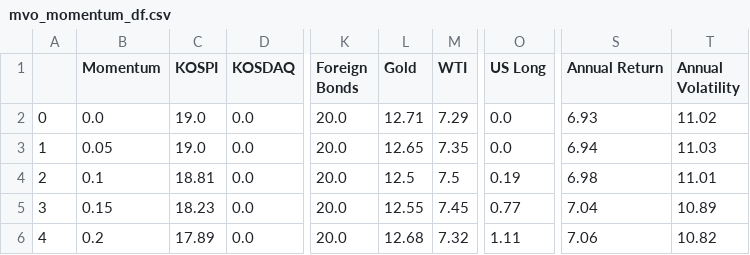
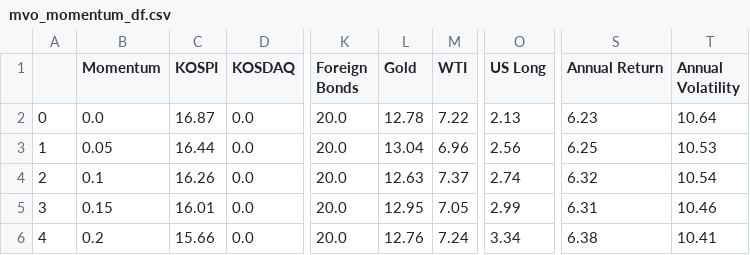
Before and after one commit to psj098/DB_GAPS_Portfolio_Allocation, a CSV file: mvo_momentum_df.csv, drawn as a sheet; only a part is shown, gaps mark what is left out; the diff covers the shown part only; the diff names each change by its address in the sheet, - before the commit and + after, or states it on an @@ line.

```diff
--- a/mvo_momentum_df.csv
+++ b/mvo_momentum_df.csv
-C2 (KOSPI): 19.0
+C2 (KOSPI): 16.87
-L2 (Gold): 12.71
+L2 (Gold): 12.78
-M2 (WTI): 7.29
+M2 (WTI): 7.22
-O2 (US Long): 0.0
+O2 (US Long): 2.13
-S2 (Annual Return): 6.93
+S2 (Annual Return): 6.23
-T2 (Annual Volatility): 11.02
+T2 (Annual Volatility): 10.64
-C3 (KOSPI): 19.0
+C3 (KOSPI): 16.44
-L3 (Gold): 12.65
+L3 (Gold): 13.04
-M3 (WTI): 7.35
+M3 (WTI): 6.96
-O3 (US Long): 0.0
+O3 (US Long): 2.56
-S3 (Annual Return): 6.94
+S3 (Annual Return): 6.25
-T3 (Annual Volatility): 11.03
+T3 (Annual Volatility): 10.53
-C4 (KOSPI): 18.81
+C4 (KOSPI): 16.26
-L4 (Gold): 12.5
+L4 (Gold): 12.63
-M4 (WTI): 7.5
+M4 (WTI): 7.37
-O4 (US Long): 0.19
+O4 (US Long): 2.74
-S4 (Annual Return): 6.98
+S4 (Annual Return): 6.32
-T4 (Annual Volatility): 11.01
+T4 (Annual Volatility): 10.54
-C5 (KOSPI): 18.23
+C5 (KOSPI): 16.01
-L5 (Gold): 12.55
+L5 (Gold): 12.95
-M5 (WTI): 7.45
+M5 (WTI): 7.05
-O5 (US Long): 0.77
+O5 (US Long): 2.99
-S5 (Annual Return): 7.04
+S5 (Annual Return): 6.31
-T5 (Annual Volatility): 10.89
+T5 (Annual Volatility): 10.46
-C6 (KOSPI): 17.89
+C6 (KOSPI): 15.66
-L6 (Gold): 12.68
+L6 (Gold): 12.76
-M6 (WTI): 7.32
+M6 (WTI): 7.24
-O6 (US Long): 1.11
+O6 (US Long): 3.34
-S6 (Annual Return): 7.06
+S6 (Annual Return): 6.38
-T6 (Annual Volatility): 10.82
+T6 (Annual Volatility): 10.41
```
Also changed, not shown: 107 edited cells elsewhere in this file, FnGuide Data 0727.csv, 2 other files.
